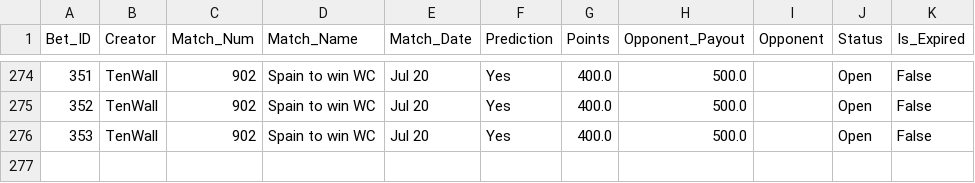
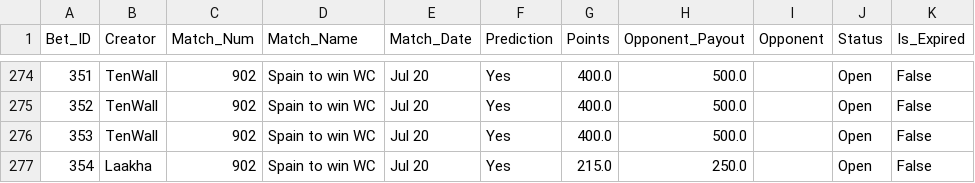
Before and after one commit to fitn40/Fitn40, a CSV file: data.csv, drawn as a sheet; only a part is shown, gaps mark what is left out; the diff names each change by its address in the sheet, - before the commit and + after, or states it on an @@ line.

Commit message:
🔄 Live Bets Auto-Sync

```diff
--- a/data.csv
+++ b/data.csv
+row 277: 354 | Laakha | 902 | Spain to win WC | Jul 20 | Yes | 215.0 | 250.0 |  | Open | False
```
